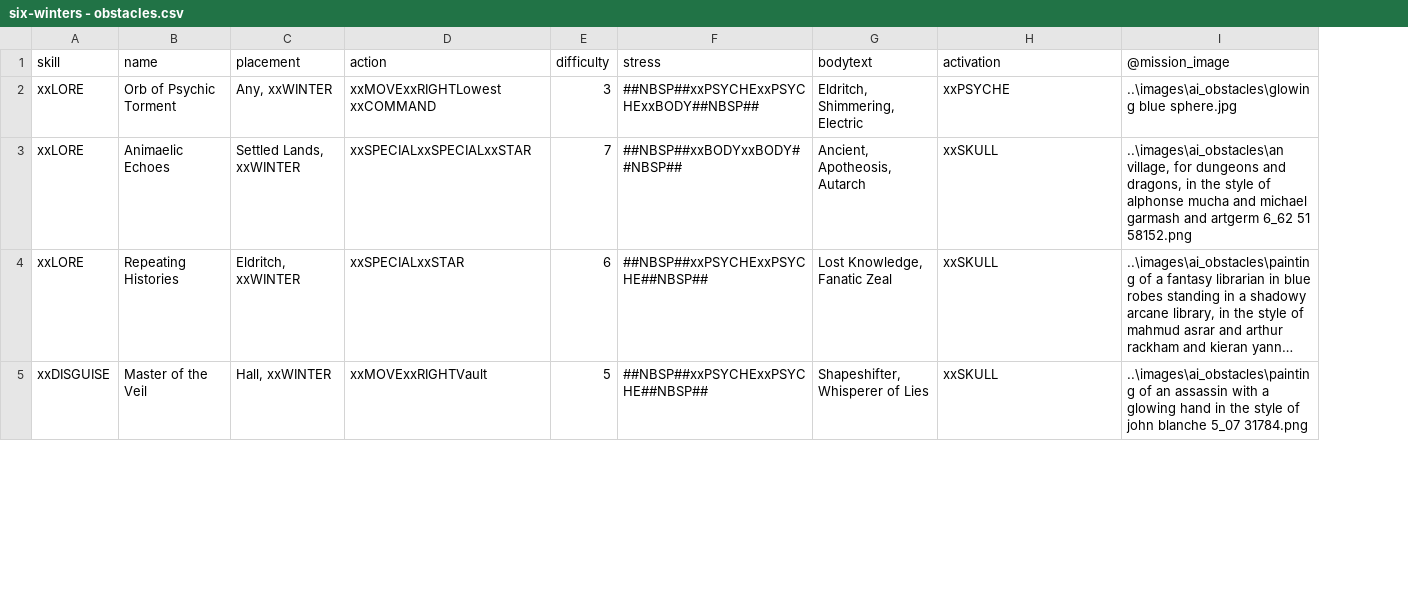
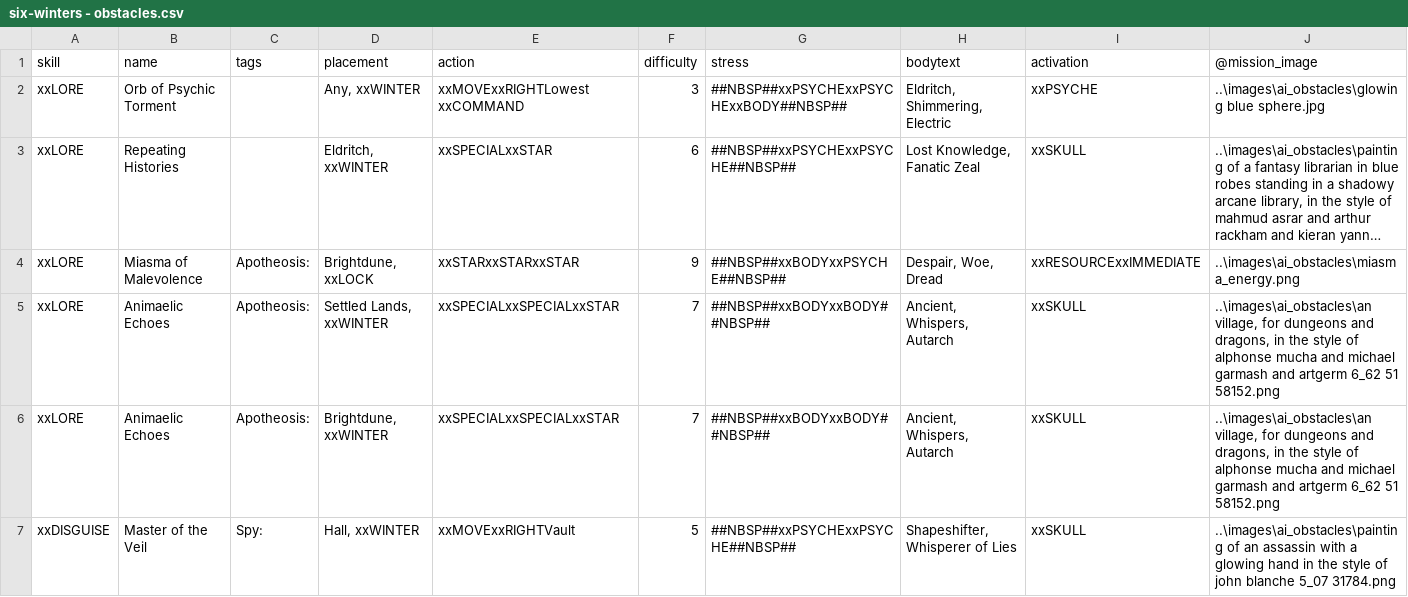
Before and after one commit to ziapeltagames/six-winters, a CSV file: csv/six-winters - obstacles.csv, drawn as a sheet; only a part is shown; long unchanged cells end in …; removed rows and columns are numbered as before the commit, all else as after; rows hold the shown columns only; the diff covers the shown part only; the diff names each change by its address in the sheet, - before the commit and + after, or states it on an @@ line.

```diff
--- a/csv/six-winters - obstacles.csv
+++ b/csv/six-winters - obstacles.csv
+column C (tags), row 7: Spy:
-row 3: xxLORE | Animaelic Echoes | Settled Lands, xxWINTER | xxSPECIALxxSPECIALxxSTAR | 7 | ##NBSP##xxBODYxxBODY##NBSP## | Ancient, Apotheosis, Autarch | xxSKULL | ..\images\ai_obstacles\an village, for dungeons and dragons, in the style of alphonse mucha and michael garmash and artgerm 6_62 51 58152.png
@@ row 26 moved to row 4: xxLORE @@
+row 5: xxLORE | Animaelic Echoes | Apotheosis: | Settled Lands, xxWINTER | xxSPECIALxxSPECIALxxSTAR | 7 | ##NBSP##xxBODYxxBODY##NBSP## | Ancient, Whispers, Autarch | xxSKULL | ..\images\ai_obstacles\an village, for dungeons and dragons, in the style of alphonse mucha and michael garmash and artgerm 6_62 51 58152.png
+row 6: xxLORE | Animaelic Echoes | Apotheosis: | Brightdune, xxWINTER | xxSPECIALxxSPECIALxxSTAR | 7 | ##NBSP##xxBODYxxBODY##NBSP## | Ancient, Whispers, Autarch | xxSKULL | ..\images\ai_obstacles\an village, for dungeons and dragons, in the style of alphonse mucha and michael garmash and artgerm 6_62 51 58152.png
```
Also changed, not shown: 6 added rows, 7 removed rows, 3 moved rows and 11 edited cells elsewhere in this file, csv/six-winters - assets.csv, csv/six-winters - characters.csv, 5 other files.
